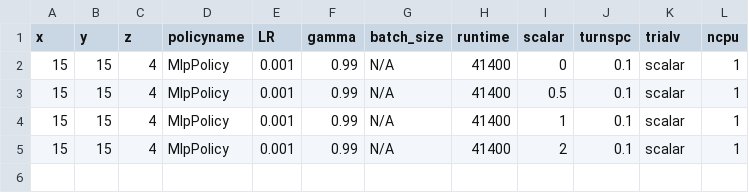
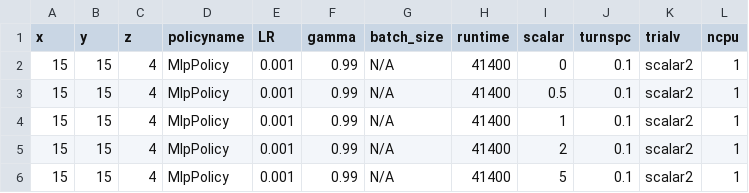
Before and after one commit to bogglem/MineSequencing, a CSV file: jobarrays/ACER_katana_job_input.csv, drawn as a sheet.

```diff
--- a/jobarrays/ACER_katana_job_input.csv
+++ b/jobarrays/ACER_katana_job_input.csv
@@ -1,5 +1,6 @@
 x,y,z,policyname,LR,gamma,batch_size,runtime,scalar,turnspc,trialv,ncpu
-15,15,4,MlpPolicy,0.001,0.99,N/A,41400,0,0.1,scalar,1
-15,15,4,MlpPolicy,0.001,0.99,N/A,41400,0.5,0.1,scalar,1
-15,15,4,MlpPolicy,0.001,0.99,N/A,41400,1,0.1,scalar,1
-15,15,4,MlpPolicy,0.001,0.99,N/A,41400,2,0.1,scalar,1
+15,15,4,MlpPolicy,0.001,0.99,N/A,41400,0,0.1,scalar2,1
+15,15,4,MlpPolicy,0.001,0.99,N/A,41400,0.5,0.1,scalar2,1
+15,15,4,MlpPolicy,0.001,0.99,N/A,41400,1,0.1,scalar2,1
+15,15,4,MlpPolicy,0.001,0.99,N/A,41400,2,0.1,scalar2,1
+15,15,4,MlpPolicy,0.001,0.99,N/A,41400,5,0.1,scalar2,1
```
Also changed, not shown: jobarrays/A2C_katana_job_input.csv, 33 other files.
